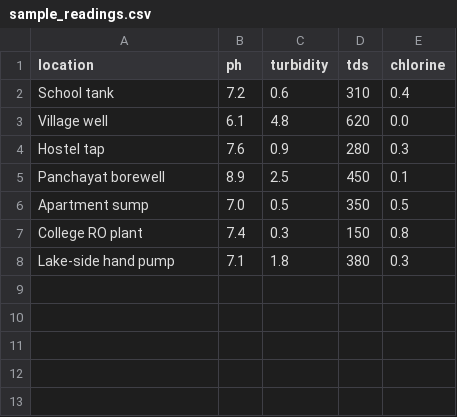
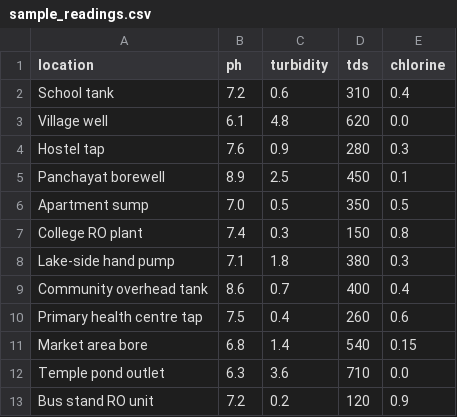
Before and after one commit to SHAIKHAMZA-sam/water-monitoring-agent, a CSV file: sample_readings.csv, drawn as a sheet; the diff names each change by its address in the sheet, - before the commit and + after, or states it on an @@ line.

Commit message:
Add files via upload

```diff
--- a/sample_readings.csv
+++ b/sample_readings.csv
+row 9: Community overhead tank | 8.6 | 0.7 | 400 | 0.4
+row 10: Primary health centre tap | 7.5 | 0.4 | 260 | 0.6
+row 11: Market area bore | 6.8 | 1.4 | 540 | 0.15
+row 12: Temple pond outlet | 6.3 | 3.6 | 710 | 0.0
+row 13: Bus stand RO unit | 7.2 | 0.2 | 120 | 0.9
```
